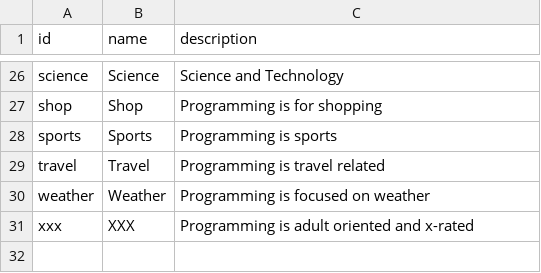
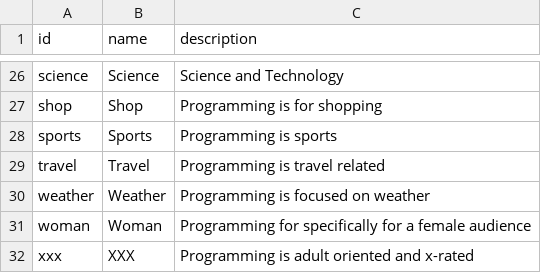
Before and after one commit to beingsk5/xoxo, a CSV file: data/categories.csv, drawn as a sheet; only a part is shown, gaps mark what is left out; the diff names each change by its address in the sheet, - before the commit and + after, or states it on an @@ line.

```diff
--- a/data/categories.csv
+++ b/data/categories.csv
+row 31: woman | Woman | Programming for specifically for a female audience
```
Also changed, not shown: 3 other files.
